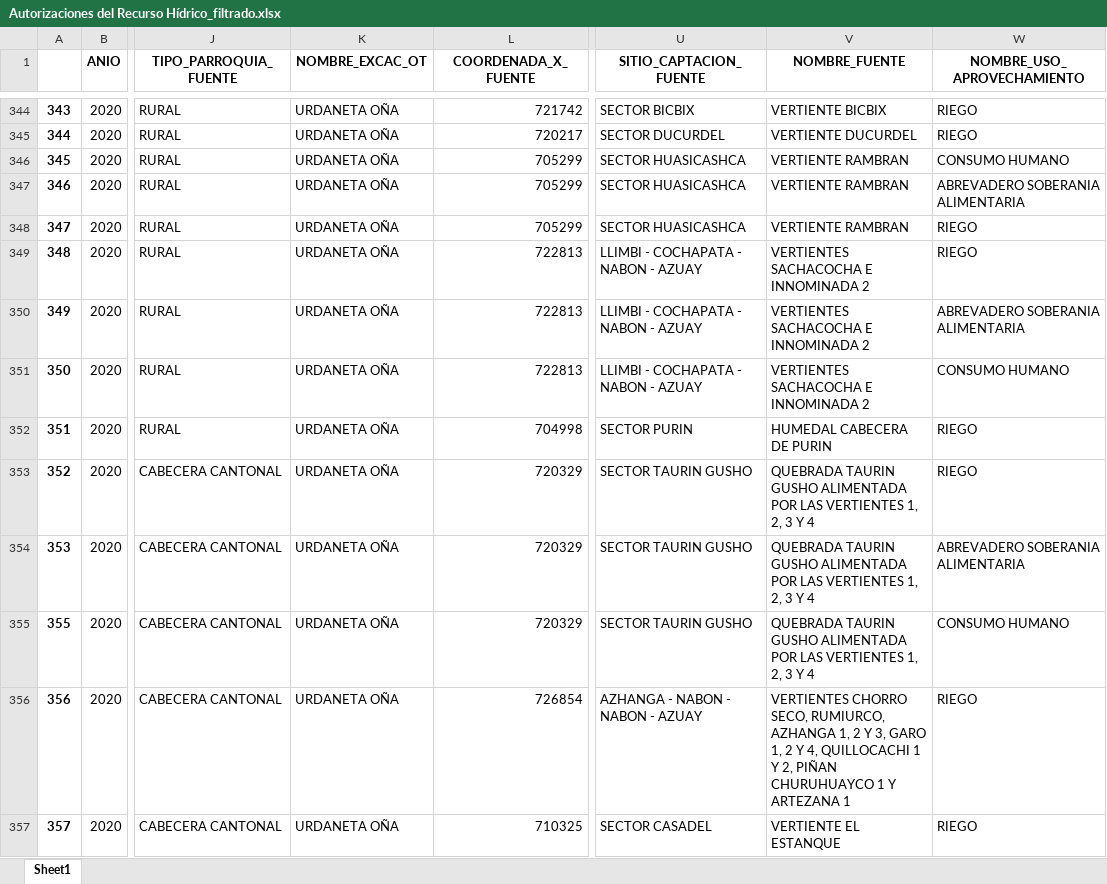
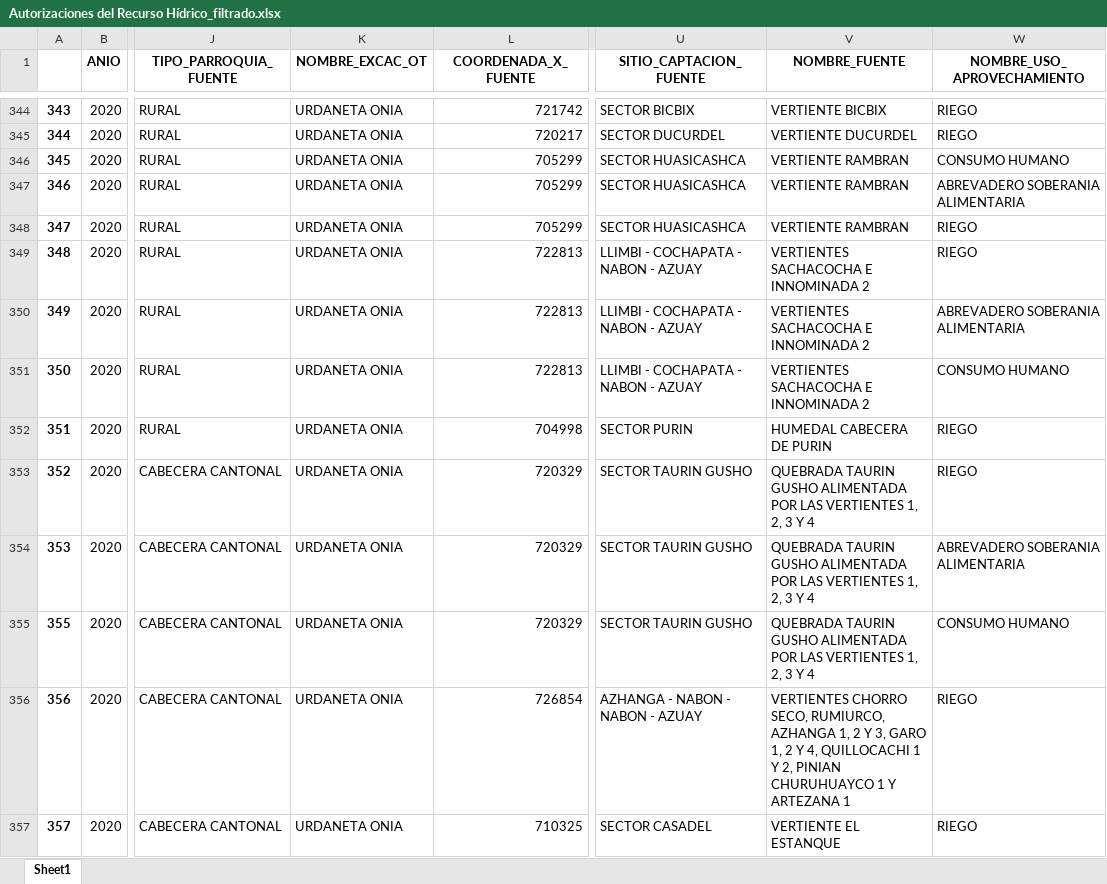
Before and after one commit to KarenParraA/Guia_metodologica, an Excel workbook: Reto1/Autorizaciones del Recurso Hídrico_filtrado.xlsx, sheet Sheet1, drawn as a sheet; only a part is shown, gaps mark what is left out; values as stored, in another font and other column widths than the file's, no borders; the diff covers the shown part only; the diff names each change by its address in the sheet, - before the commit and + after, or states it on an @@ line.

```diff
--- a/Reto1/Autorizaciones del Recurso Hídrico_filtrado.xlsx (sheet Sheet1)
+++ b/Reto1/Autorizaciones del Recurso Hídrico_filtrado.xlsx (sheet Sheet1)
-K344:K357 (NOMBRE_EXCAC_OT): URDANETA OÑA
+K344:K357 (NOMBRE_EXCAC_OT): URDANETA ONIA
-V356 (NOMBRE_FUENTE): …Y 2, PIÑAN CHURUHUAYCO 1…
+V356 (NOMBRE_FUENTE): …Y 2, PINIAN CHURUHUAYCO 1…
```
Also changed, not shown: 450 edited cells elsewhere in this sheet, 1 other file.
